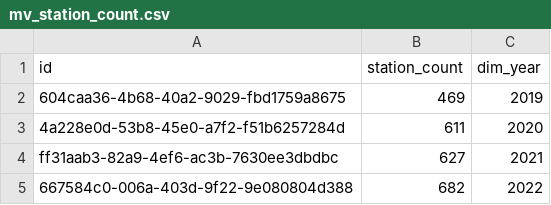
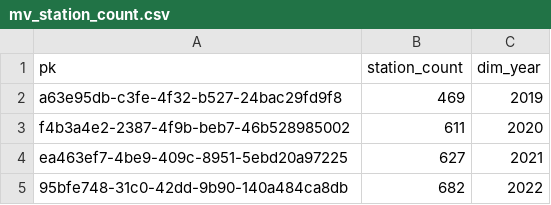
Before and after one commit to simonangel-fong/Project_Toronto_Shared_Bike_PostgreSQL, a CSV file: export/mv_station_count.csv, drawn as a sheet.

```diff
--- a/export/mv_station_count.csv
+++ b/export/mv_station_count.csv
@@ -1,5 +1,5 @@
-id,station_count,dim_year
-604caa36-4b68-40a2-9029-fbd1759a8675,469,2019
-4a228e0d-53b8-45e0-a7f2-f51b6257284d,611,2020
-ff31aab3-82a9-4ef6-ac3b-7630ee3dbdbc,627,2021
-667584c0-006a-403d-9f22-9e080804d388,682,2022
+pk,station_count,dim_year
+a63e95db-c3fe-4f32-b527-24bac29fd9f8,469,2019
+f4b3a4e2-2387-4f9b-beb7-46b528985002,611,2020
+ea463ef7-4be9-409c-8951-5ebd20a97225,627,2021
+95bfe748-31c0-42dd-9b90-140a484ca8db,682,2022
```
Also changed, not shown: export/mv_bike_count.csv, export/mv_user_year_hour_trip.csv, 3 other files.
